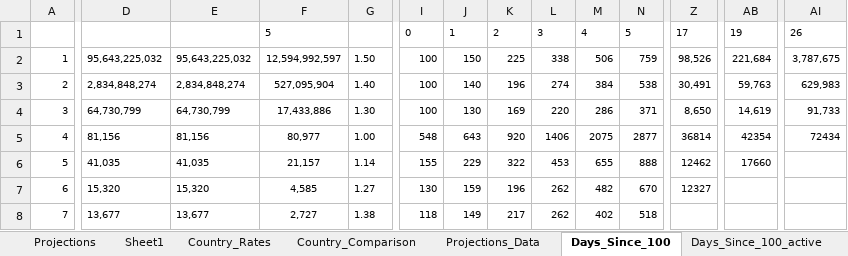
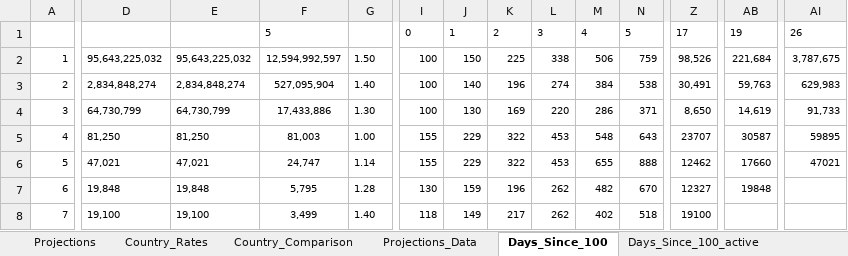
Before and after one commit to achie188/COVID-19, an Excel workbook: Analysis/CV Data.xlsm, sheet Days_Since_100, drawn as a sheet; only a part is shown, gaps mark what is left out; values as stored, in another font and other column widths than the file's, no borders; the diff covers the shown part only; the diff names each change by its address in the sheet, - before the commit and + after, or states it on an @@ line.

```diff
--- a/Analysis/CV Data.xlsm (sheet Days_Since_100)
+++ b/Analysis/CV Data.xlsm (sheet Days_Since_100)
-sheet tab: Sheet1
-D5: 81,156
+D5: 81,250
-E5: 81,156
+E5: 81,250
-F5: 80,977
+F5: 81,003
-I5: 548
+I5: 155
-J5: 643
+J5: 229
-K5: 920
+K5: 322
-L5: 1406
+L5: 453
-M5: 2075
+M5: 548
-N5: 2877
+N5: 643
-Z5: 36814
+Z5: 23707
-AB5: 42354
+AB5: 30587
-AI5: 72434
+AI5: 59895
-D6: 41,035
+D6: 47,021
-E6: 41,035
+E6: 47,021
-F6: 21,157
+F6: 24,747
-AI6: (empty)
+AI6: 47021
-D7: 15,320
+D7: 19,848
-E7: 15,320
+E7: 19,848
-F7: 4,585
+F7: 5,795
-G7: 1.27
+G7: 1.28
-AB7: (empty)
+AB7: 19848
-D8: 13,677
+D8: 19,100
-E8: 13,677
+E8: 19,100
-F8: 2,727
+F8: 3,499
-G8: 1.38
+G8: 1.40
-Z8: (empty)
+Z8: 19100
```
Also changed, not shown: 795 edited cells elsewhere in this sheet, sheet Projections_Data, sheet Days_Since_100_active, sheet Country_Rates, sheet Country_Data, sheet Projections, charts or pictures.
